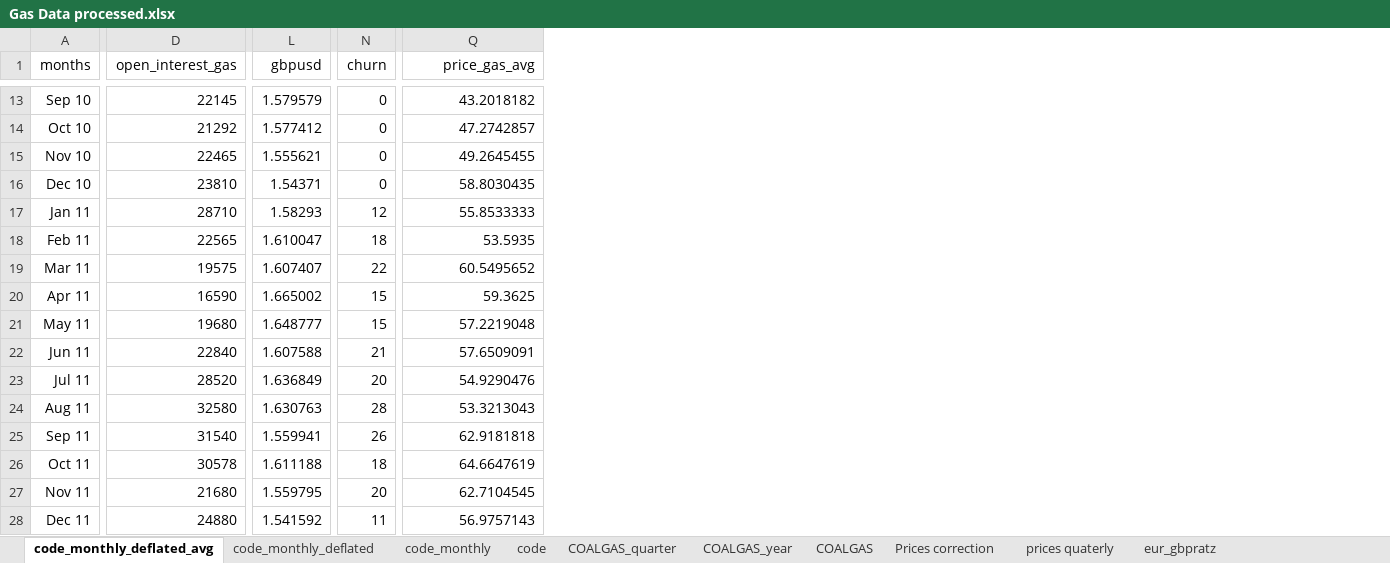
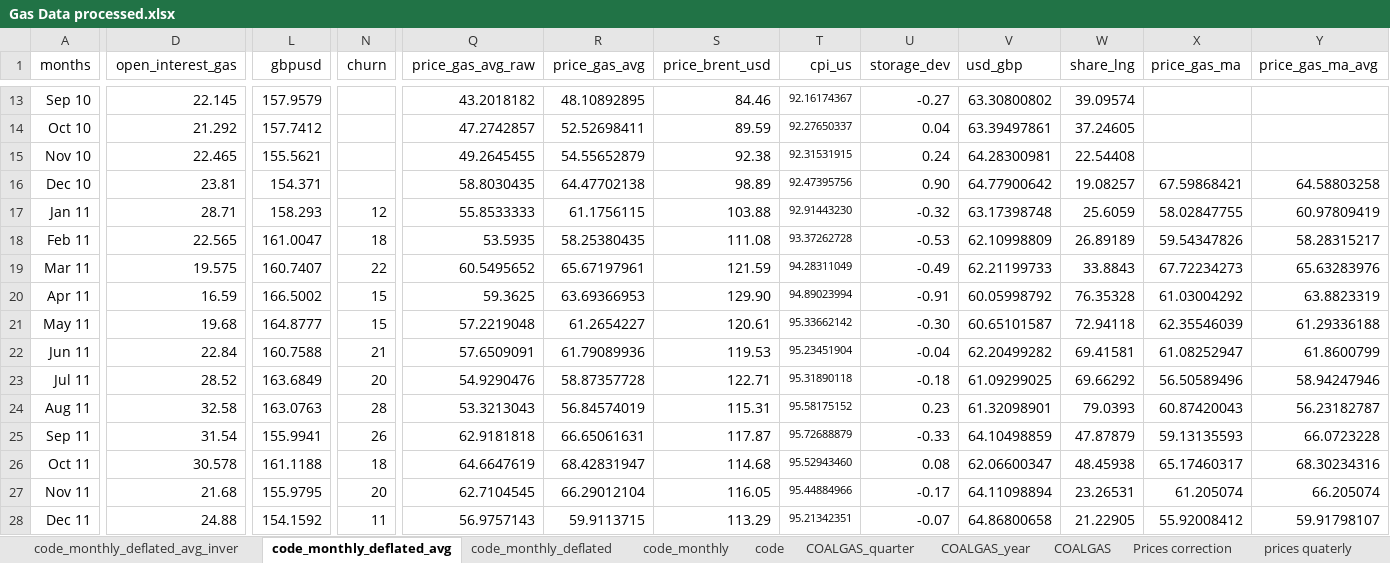
Before and after one commit to lruffie/GasPriceDecomp, an Excel workbook: Gas Data processed.xlsx, sheet code_monthly_deflated_avg, drawn as a sheet; only a part is shown, gaps mark what is left out; values as stored, in another font and other column widths than the file's, no borders; conditional formats not drawn; the diff covers the shown part only; the diff names each change by its address in the sheet, - before the commit and + after, or states it on an @@ line.

```diff
--- a/Gas Data processed.xlsx (sheet code_monthly_deflated_avg)
+++ b/Gas Data processed.xlsx (sheet code_monthly_deflated_avg)
+sheet tab: code_monthly_deflated_avg_inver
+column R (price_gas_avg), rows 13-28: 48.10892895 | 52.52698411 | 54.55652879 | 64.47702138 | 61.1756115 | 58.25380435 | 65.67197961 | 63.69366953 | 61.2654227 | 61.79089936 | 58.87357728 | 56.84574019 | 66.65061631 | 68.42831947 | 66.29012104 | 59.9113715
+column S (price_brent_usd), rows 13-28: 84.46 | 89.59 | 92.38 | 98.89 | 103.88 | 111.08 | 121.59 | 129.90 | 120.61 | 119.53 | 122.71 | 115.31 | 117.87 | 114.68 | 116.05 | 113.29
+column T (cpi_us), rows 13-28: 92.16174367 | 92.27650337 | 92.31531915 | 92.47395756 | 92.91443230 | 93.37262728 | 94.28311049 | 94.89023994 | 95.33662142 | 95.23451904 | 95.31890118 | 95.58175152 | 95.72688879 | 95.52943460 | 95.44884966 | 95.21342351
+column U (storage_dev), rows 13-28: -0.27 | 0.04 | 0.24 | 0.90 | -0.32 | -0.53 | -0.49 | -0.91 | -0.30 | -0.04 | -0.18 | 0.23 | -0.33 | 0.08 | -0.17 | -0.07
+column V (usd_gbp), rows 13-28: 63.30800802 | 63.39497861 | 64.28300981 | 64.77900642 | 63.17398748 | 62.10998809 | 62.21199733 | 60.05998792 | 60.65101587 | 62.20499282 | 61.09299025 | 61.32098901 | 64.10498859 | 62.06600347 | 64.11098894 | 64.86800658
+column W (share_lng), rows 13-28: 39.09574 | 37.24605 | 22.54408 | 19.08257 | 25.6059 | 26.89189 | 33.8843 | 76.35328 | 72.94118 | 69.41581 | 69.66292 | 79.0393 | 47.87879 | 48.45938 | 23.26531 | 21.22905
+column X (price_gas_ma), rows 16-28: 67.59868421 | 58.02847755 | 59.54347826 | 67.72234273 | 61.03004292 | 62.35546039 | 61.08252947 | 56.50589496 | 60.87420043 | 59.13135593 | 65.17460317 | 61.205074 | 55.92008412
+column Y (price_gas_ma_avg), rows 16-28: 64.58803258 | 60.97809419 | 58.28315217 | 65.63283976 | 63.8823319 | 61.29336188 | 61.8600799 | 58.94247946 | 56.23182787 | 66.0723228 | 68.30234316 | 66.205074 | 59.91798107
-Q1: price_gas_avg
+Q1: price_gas_avg_raw
-D13 (open_interest_gas): 22145
+D13 (open_interest_gas): 22.145
-L13 (gbpusd): 1.579579
+L13 (gbpusd): 157.9579
-N13:N16 (churn): 0
+N13:N16 (churn): (empty)
-D14 (open_interest_gas): 21292
+D14 (open_interest_gas): 21.292
-L14 (gbpusd): 1.577412
+L14 (gbpusd): 157.7412
-D15 (open_interest_gas): 22465
+D15 (open_interest_gas): 22.465
-L15 (gbpusd): 1.555621
+L15 (gbpusd): 155.5621
-D16 (open_interest_gas): 23810
+D16 (open_interest_gas): 23.81
-L16 (gbpusd): 1.54371
+L16 (gbpusd): 154.371
-D17 (open_interest_gas): 28710
+D17 (open_interest_gas): 28.71
-L17 (gbpusd): 1.58293
+L17 (gbpusd): 158.293
-D18 (open_interest_gas): 22565
+D18 (open_interest_gas): 22.565
-L18 (gbpusd): 1.610047
+L18 (gbpusd): 161.0047
-D19 (open_interest_gas): 19575
+D19 (open_interest_gas): 19.575
-L19 (gbpusd): 1.607407
+L19 (gbpusd): 160.7407
-D20 (open_interest_gas): 16590
+D20 (open_interest_gas): 16.59
-L20 (gbpusd): 1.665002
+L20 (gbpusd): 166.5002
-D21 (open_interest_gas): 19680
+D21 (open_interest_gas): 19.68
-L21 (gbpusd): 1.648777
+L21 (gbpusd): 164.8777
-D22 (open_interest_gas): 22840
+D22 (open_interest_gas): 22.84
-L22 (gbpusd): 1.607588
+L22 (gbpusd): 160.7588
-D23 (open_interest_gas): 28520
+D23 (open_interest_gas): 28.52
-L23 (gbpusd): 1.636849
+L23 (gbpusd): 163.6849
-D24 (open_interest_gas): 32580
+D24 (open_interest_gas): 32.58
-L24 (gbpusd): 1.630763
+L24 (gbpusd): 163.0763
-D25 (open_interest_gas): 31540
+D25 (open_interest_gas): 31.54
-L25 (gbpusd): 1.559941
+L25 (gbpusd): 155.9941
-D26 (open_interest_gas): 30578
+D26 (open_interest_gas): 30.578
-L26 (gbpusd): 1.611188
+L26 (gbpusd): 161.1188
-D27 (open_interest_gas): 21680
+D27 (open_interest_gas): 21.68
-L27 (gbpusd): 1.559795
+L27 (gbpusd): 155.9795
-D28 (open_interest_gas): 24880
+D28 (open_interest_gas): 24.88
-L28 (gbpusd): 1.541592
+L28 (gbpusd): 154.1592
```
Also changed, not shown: 280 edited cells elsewhere in this sheet, sheet code_monthly_deflated, sheet code_monthly, data/NBP_daily_97_22.xlsx, data/asia-ttf spread LNG.xlsx, 21 other files.
